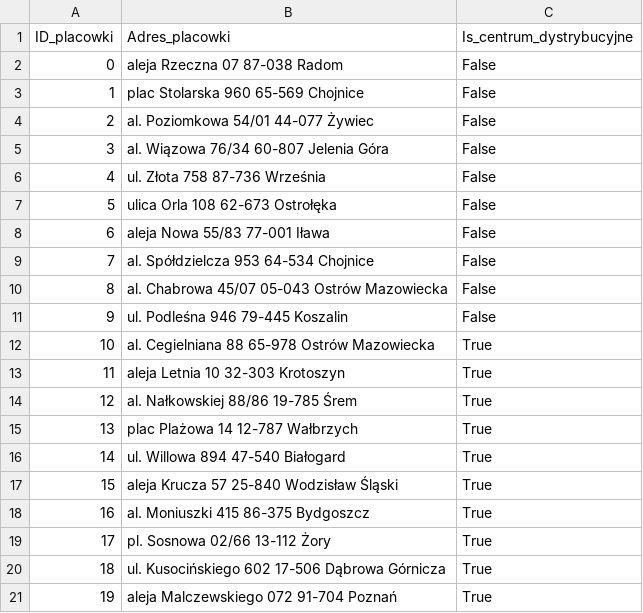
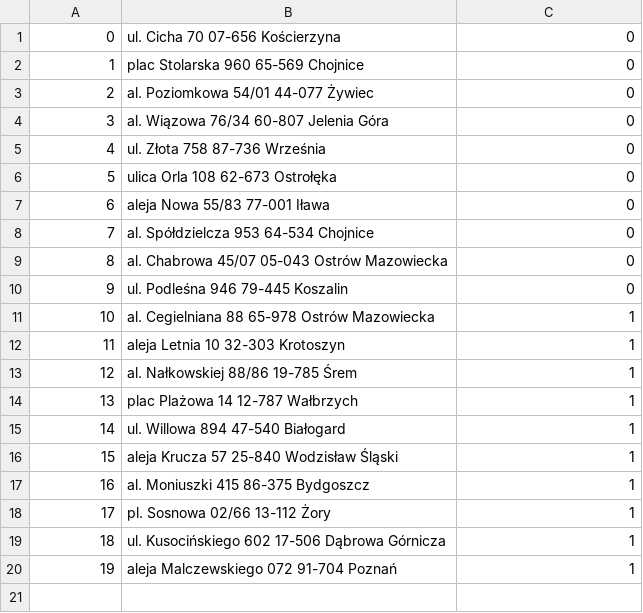
Before and after one commit to JakubBron/HD, a CSV file: Lab02/t1/placowki.csv, drawn as a sheet.

```diff
--- a/Lab02/t1/placowki.csv
+++ b/Lab02/t1/placowki.csv
@@ -1,21 +1,20 @@
-ID_placowki,Adres_placowki,Is_centrum_dystrybucyjne
-0,aleja Rzeczna 07 87-038 Radom,False
-1,plac Stolarska 960 65-569 Chojnice,False
-2,al. Poziomkowa 54/01 44-077 Żywiec,False
-3,al. Wiązowa 76/34 60-807 Jelenia Góra,False
-4,ul. Złota 758 87-736 Września,False
-5,ulica Orla 108 62-673 Ostrołęka,False
-6,aleja Nowa 55/83 77-001 Iława,False
-7,al. Spółdzielcza 953 64-534 Chojnice,False
-8,al. Chabrowa 45/07 05-043 Ostrów Mazowiecka,False
-9,ul. Podleśna 946 79-445 Koszalin,False
-10,al. Cegielniana 88 65-978 Ostrów Mazowiecka,True
-11,aleja Letnia 10 32-303 Krotoszyn,True
-12,al. Nałkowskiej 88/86 19-785 Śrem,True
-13,plac Plażowa 14 12-787 Wałbrzych,True
-14,ul. Willowa 894 47-540 Białogard,True
-15,aleja Krucza 57 25-840 Wodzisław Śląski,True
-16,al. Moniuszki 415 86-375 Bydgoszcz,True
-17,pl. Sosnowa 02/66 13-112 Żory,True
-18,ul. Kusocińskiego 602 17-506 Dąbrowa Górnicza,True
-19,aleja Malczewskiego 072 91-704 Poznań,True
+0,ul. Cicha 70 07-656 Kościerzyna,0
+1,plac Stolarska 960 65-569 Chojnice,0
+2,al. Poziomkowa 54/01 44-077 Żywiec,0
+3,al. Wiązowa 76/34 60-807 Jelenia Góra,0
+4,ul. Złota 758 87-736 Września,0
+5,ulica Orla 108 62-673 Ostrołęka,0
+6,aleja Nowa 55/83 77-001 Iława,0
+7,al. Spółdzielcza 953 64-534 Chojnice,0
+8,al. Chabrowa 45/07 05-043 Ostrów Mazowiecka,0
+9,ul. Podleśna 946 79-445 Koszalin,0
+10,al. Cegielniana 88 65-978 Ostrów Mazowiecka,1
+11,aleja Letnia 10 32-303 Krotoszyn,1
+12,al. Nałkowskiej 88/86 19-785 Śrem,1
+13,plac Plażowa 14 12-787 Wałbrzych,1
+14,ul. Willowa 894 47-540 Białogard,1
+15,aleja Krucza 57 25-840 Wodzisław Śląski,1
+16,al. Moniuszki 415 86-375 Bydgoszcz,1
+17,pl. Sosnowa 02/66 13-112 Żory,1
+18,ul. Kusocińskiego 602 17-506 Dąbrowa Górnicza,1
+19,aleja Malczewskiego 072 91-704 Poznań,1
```
Also changed, not shown: Lab02/t1/transportyzlecenia.csv, Lab02/t1/zlecenia.csv, 8 other files.
